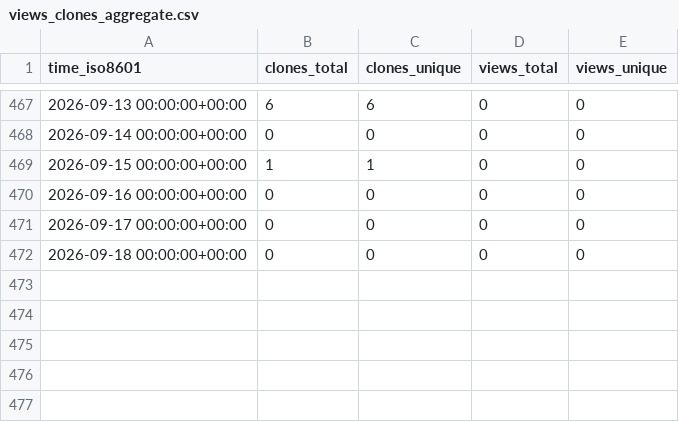
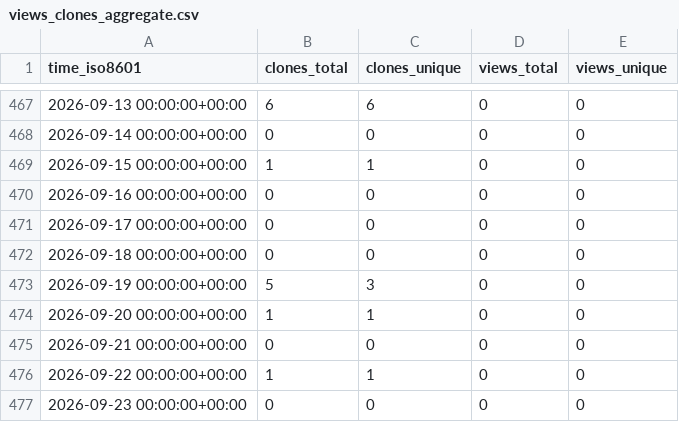
Before and after one commit to mike-clark-8192/my-repo-stats, a CSV file: mike-clark-8192/my-repo-stats/ghrs-data/views_clones_aggregate.csv, drawn as a sheet; only a part is shown, gaps mark what is left out; the diff names each change by its address in the sheet, - before the commit and + after, or states it on an @@ line.

```diff
--- a/mike-clark-8192/my-repo-stats/ghrs-data/views_clones_aggregate.csv
+++ b/mike-clark-8192/my-repo-stats/ghrs-data/views_clones_aggregate.csv
+row 473: 2026-09-19 00:00:00+00:00 | 5 | 3 | 0 | 0
+row 474: 2026-09-20 00:00:00+00:00 | 1 | 1 | 0 | 0
+row 475: 2026-09-21 00:00:00+00:00 | 0 | 0 | 0 | 0
+row 476: 2026-09-22 00:00:00+00:00 | 1 | 1 | 0 | 0
+row 477: 2026-09-23 00:00:00+00:00 | 0 | 0 | 0 | 0
```
Also changed, not shown: 1 other file.
